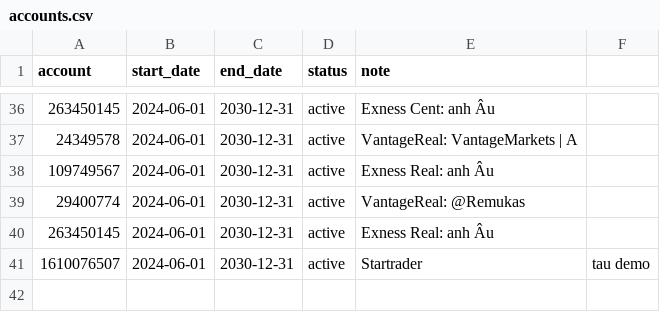
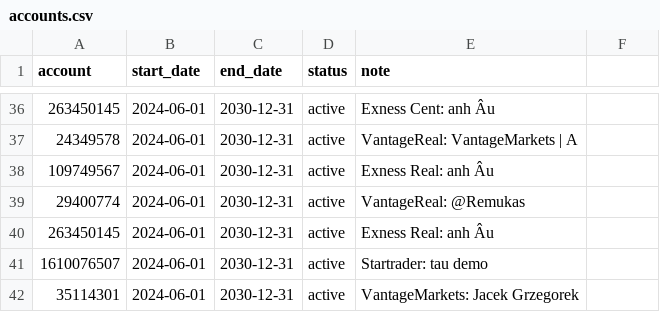
Before and after one commit to nguyenndn/ea-accounts, a CSV file: accounts.csv, drawn as a sheet; only a part is shown, gaps mark what is left out.

Commit message:
Modify account entries in accounts.csv
Updated account descriptions for clarity.

```diff
--- a/accounts.csv
+++ b/accounts.csv
@@ -40,2 +40,3 @@ account,start_date,end_date,status,note
 263450145, 2024-06-01,2030-12-31,active, Exness Real: anh Âu
-1610076507, 2024-06-01,2030-12-31,active, Startrader, tau demo
+1610076507, 2024-06-01,2030-12-31,active, Startrader: tau demo
+35114301, 2024-06-01,2030-12-31,active, VantageMarkets: Jacek Grzegorek
```
